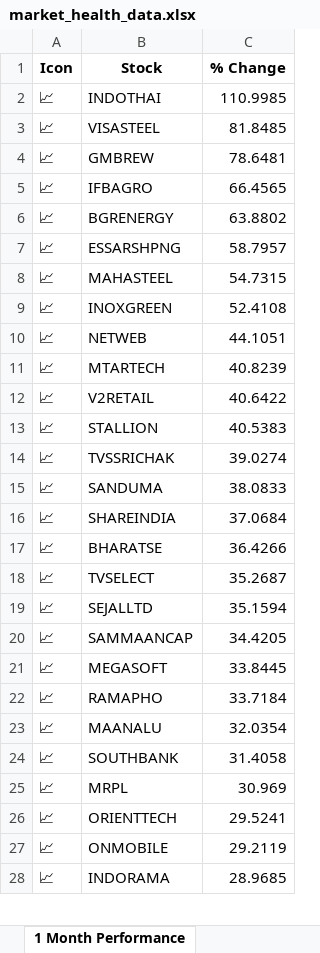
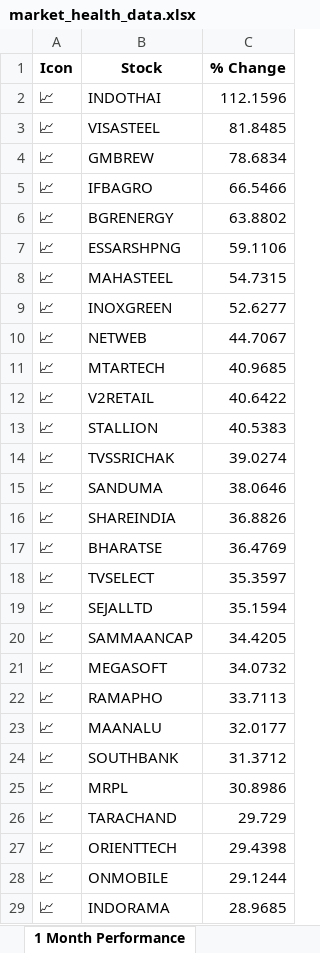
Before and after one commit to twyvernss/market-health-data, an Excel workbook: market_health_data.xlsx, sheet 1 Month Performance, drawn as a sheet; only a part is shown; values as stored, in another font and other column widths than the file's, no borders; addresses are those after the commit; the diff covers the shown part only; the diff names each change by its address in the sheet, - before the commit and + after, or states it on an @@ line.

```diff
--- a/market_health_data.xlsx (sheet 1 Month Performance)
+++ b/market_health_data.xlsx (sheet 1 Month Performance)
-C2 (% Change): 110.9985
+C2 (% Change): 112.1596
-C4 (% Change): 78.6481
+C4 (% Change): 78.6834
-C5 (% Change): 66.4565
+C5 (% Change): 66.5466
-C7 (% Change): 58.7957
+C7 (% Change): 59.1106
-C9 (% Change): 52.4108
+C9 (% Change): 52.6277
-C10 (% Change): 44.1051
+C10 (% Change): 44.7067
-C11 (% Change): 40.8239
+C11 (% Change): 40.9685
-C15 (% Change): 38.0833
+C15 (% Change): 38.0646
-C16 (% Change): 37.0684
+C16 (% Change): 36.8826
-C17 (% Change): 36.4266
+C17 (% Change): 36.4769
-C18 (% Change): 35.2687
+C18 (% Change): 35.3597
-C21 (% Change): 33.8445
+C21 (% Change): 34.0732
-C22 (% Change): 33.7184
+C22 (% Change): 33.7113
-C23 (% Change): 32.0354
+C23 (% Change): 32.0177
-C24 (% Change): 31.4058
+C24 (% Change): 31.3712
-C25 (% Change): 30.969
+C25 (% Change): 30.8986
+row 26: 📈 | TARACHAND | 29.729
-C27 (% Change): 29.5241
+C27 (% Change): 29.4398
-C28 (% Change): 29.2119
+C28 (% Change): 29.1244
```
Also changed, not shown: 9 added rows, 10 removed rows and 22 edited cells elsewhere in this sheet, sheet Top Gainers, sheet Top Losers, sheet distance from Dma50, sheet Metadata.
